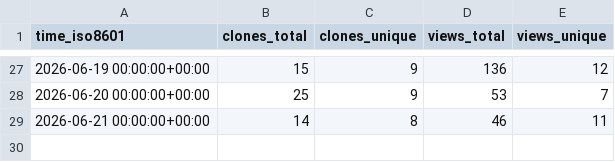
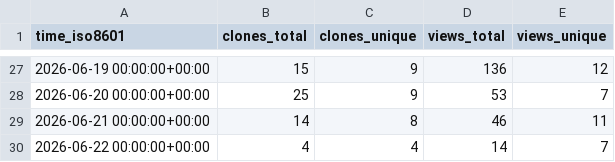
Before and after one commit to ckyern123/Slay-The-Robot, a CSV file: DesirePathGames/Slay-The-Robot/ghrs-data/views_clones_aggregate.csv, drawn as a sheet; only a part is shown, gaps mark what is left out.

```diff
--- a/DesirePathGames/Slay-The-Robot/ghrs-data/views_clones_aggregate.csv
+++ b/DesirePathGames/Slay-The-Robot/ghrs-data/views_clones_aggregate.csv
@@ -29 +29,2 @@ time_iso8601,clones_total,clones_unique,views_total,views_unique
 2026-06-21 00:00:00+00:00,14,8,46,11
+2026-06-22 00:00:00+00:00,4,4,14,7
```
Also changed, not shown: 1 other file.
